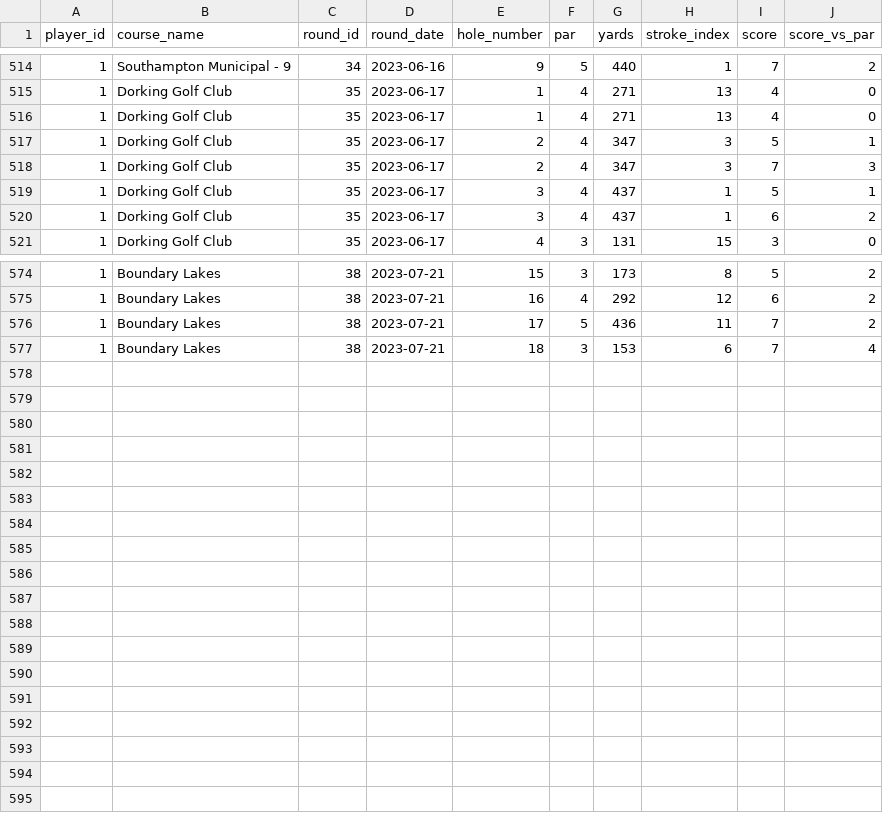
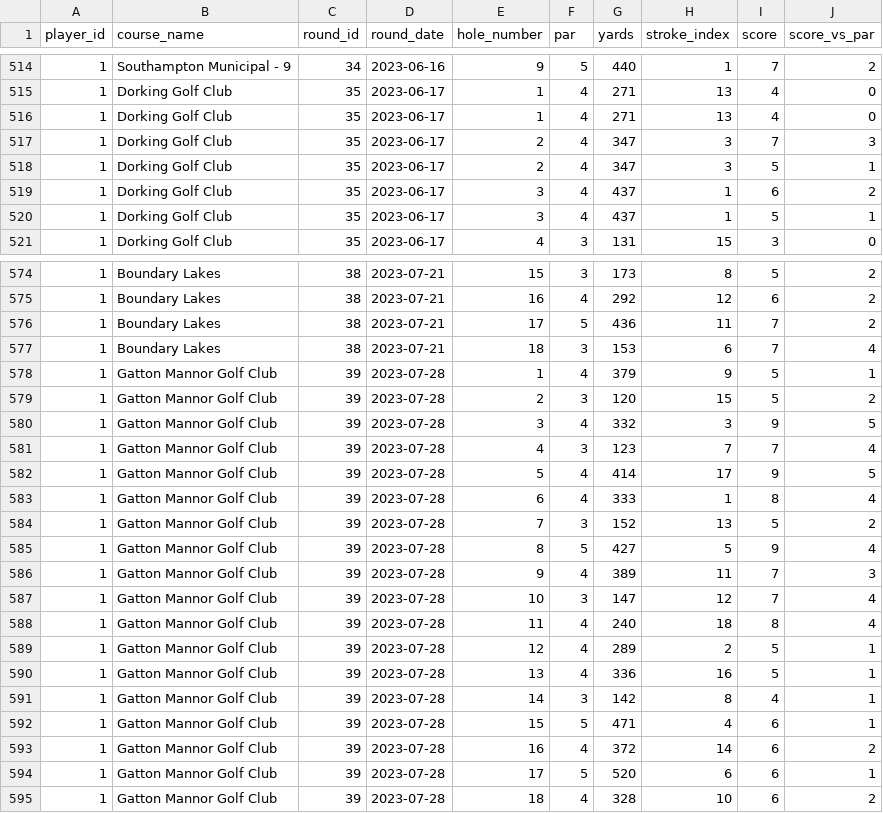
Before and after one commit to charlesvarthur/Golf_Stats, a CSV file: full_stats.csv, drawn as a sheet; only a part is shown, gaps mark what is left out; the diff covers the shown part only.

Commit message:
round 39 update

```diff
--- a/full_stats.csv
+++ b/full_stats.csv
@@ -516,6 +516,6 @@ player_id,course_name,round_id,round_date,hole_number,par,yards,stroke_index,sco
 1,Dorking Golf Club,35,2023-06-17,1,4,271,13,4,0
+1,Dorking Golf Club,35,2023-06-17,2,4,347,3,7,3
 1,Dorking Golf Club,35,2023-06-17,2,4,347,3,5,1
-1,Dorking Golf Club,35,2023-06-17,2,4,347,3,7,3
+1,Dorking Golf Club,35,2023-06-17,3,4,437,1,6,2
 1,Dorking Golf Club,35,2023-06-17,3,4,437,1,5,1
-1,Dorking Golf Club,35,2023-06-17,3,4,437,1,6,2
 1,Dorking Golf Club,35,2023-06-17,4,3,131,15,3,0
@@ -577 +577,19 @@ player_id,course_name,round_id,round_date,hole_number,par,yards,stroke_index,sco
 1,Boundary Lakes,38,2023-07-21,18,3,153,6,7,4
+1,Gatton Mannor Golf Club,39,2023-07-28,1,4,379,9,5,1
+1,Gatton Mannor Golf Club,39,2023-07-28,2,3,120,15,5,2
+1,Gatton Mannor Golf Club,39,2023-07-28,3,4,332,3,9,5
+1,Gatton Mannor Golf Club,39,2023-07-28,4,3,123,7,7,4
+1,Gatton Mannor Golf Club,39,2023-07-28,5,4,414,17,9,5
+1,Gatton Mannor Golf Club,39,2023-07-28,6,4,333,1,8,4
+1,Gatton Mannor Golf Club,39,2023-07-28,7,3,152,13,5,2
+1,Gatton Mannor Golf Club,39,2023-07-28,8,5,427,5,9,4
+1,Gatton Mannor Golf Club,39,2023-07-28,9,4,389,11,7,3
+1,Gatton Mannor Golf Club,39,2023-07-28,10,3,147,12,7,4
+1,Gatton Mannor Golf Club,39,2023-07-28,11,4,240,18,8,4
+1,Gatton Mannor Golf Club,39,2023-07-28,12,4,289,2,5,1
+1,Gatton Mannor Golf Club,39,2023-07-28,13,4,336,16,5,1
+1,Gatton Mannor Golf Club,39,2023-07-28,14,3,142,8,4,1
+1,Gatton Mannor Golf Club,39,2023-07-28,15,5,471,4,6,1
+1,Gatton Mannor Golf Club,39,2023-07-28,16,4,372,14,6,2
+1,Gatton Mannor Golf Club,39,2023-07-28,17,5,520,6,6,1
+1,Gatton Mannor Golf Club,39,2023-07-28,18,4,328,10,6,2
```
Also changed, not shown: 7 moved rows elsewhere in this file, average_score_by_hole_length.csv, form_comparison.csv, 4 other files.
